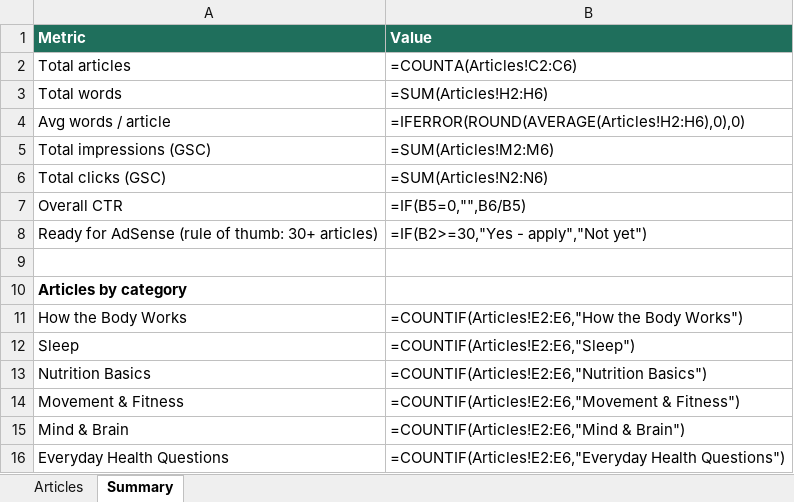
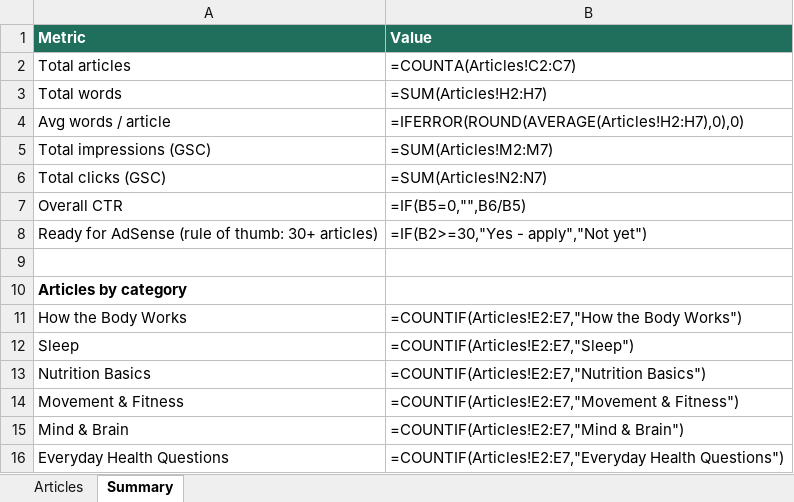
Before and after one commit to JeancarloJGCO/body-explained, an Excel workbook: data/articles-registry.xlsx, sheet Summary, drawn as a sheet; values as stored, in another font and other column widths than the file's, no borders; formulas without a stored value are shown as written; the diff names each change by its address in the sheet, - before the commit and + after, or states it on an @@ line.

```diff
--- a/data/articles-registry.xlsx (sheet Summary)
+++ b/data/articles-registry.xlsx (sheet Summary)
-B2 (Value): =COUNTA(Articles!C2:C6)
+B2 (Value): =COUNTA(Articles!C2:C7)
-B3 (Value): =SUM(Articles!H2:H6)
+B3 (Value): =SUM(Articles!H2:H7)
-B4 (Value): =IFERROR(ROUND(AVERAGE(Articles!H2:H6),0),0)
+B4 (Value): =IFERROR(ROUND(AVERAGE(Articles!H2:H7),0),0)
-B5 (Value): =SUM(Articles!M2:M6)
+B5 (Value): =SUM(Articles!M2:M7)
-B6 (Value): =SUM(Articles!N2:N6)
+B6 (Value): =SUM(Articles!N2:N7)
-B11 (Value): =COUNTIF(Articles!E2:E6,"How the Body Works")
+B11 (Value): =COUNTIF(Articles!E2:E7,"How the Body Works")
-B12 (Value): =COUNTIF(Articles!E2:E6,"Sleep")
+B12 (Value): =COUNTIF(Articles!E2:E7,"Sleep")
-B13 (Value): =COUNTIF(Articles!E2:E6,"Nutrition Basics")
+B13 (Value): =COUNTIF(Articles!E2:E7,"Nutrition Basics")
-B14 (Value): =COUNTIF(Articles!E2:E6,"Movement & Fitness")
+B14 (Value): =COUNTIF(Articles!E2:E7,"Movement & Fitness")
-B15 (Value): =COUNTIF(Articles!E2:E6,"Mind & Brain")
+B15 (Value): =COUNTIF(Articles!E2:E7,"Mind & Brain")
-B16 (Value): =COUNTIF(Articles!E2:E6,"Everyday Health Questions")
+B16 (Value): =COUNTIF(Articles!E2:E7,"Everyday Health Questions")
```
Also changed, not shown: sheet Articles, 4 other files.
